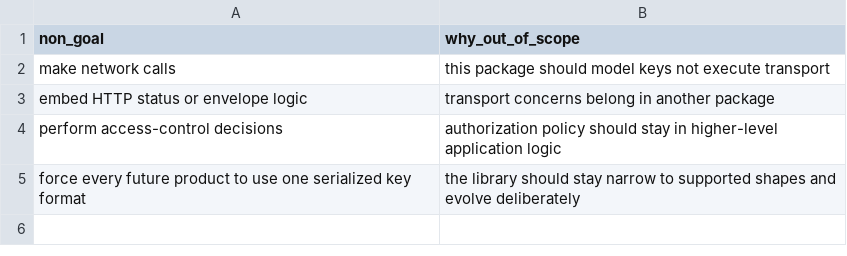
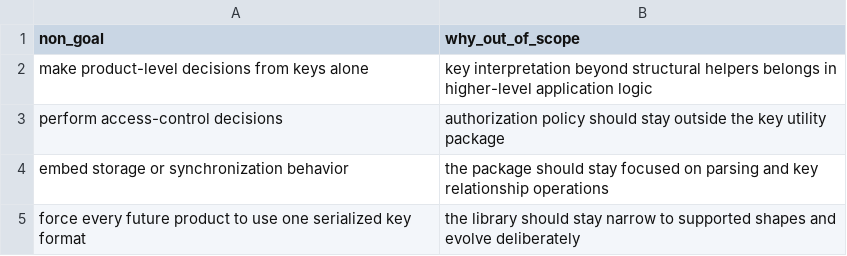
Before and after one commit to flarebyte/beaming_yggdrasil_key, a CSV file: doc/design-meta/examples/explicit-non-goals.csv, drawn as a sheet.

```diff
--- a/doc/design-meta/examples/explicit-non-goals.csv
+++ b/doc/design-meta/examples/explicit-non-goals.csv
@@ -1,5 +1,5 @@
 non_goal,why_out_of_scope
-make network calls,this package should model keys not execute transport
-embed HTTP status or envelope logic,transport concerns belong in another package
-perform access-control decisions,authorization policy should stay in higher-level application logic
+make product-level decisions from keys alone,key interpretation beyond structural helpers belongs in higher-level application logic
+perform access-control decisions,authorization policy should stay outside the key utility package
+embed storage or synchronization behavior,the package should stay focused on parsing and key relationship operations
 force every future product to use one serialized key format,the library should stay narrow to supported shapes and evolve deliberately
```
Also changed, not shown: doc/design-meta/examples/api-direction.csv, doc/design-meta/examples/derived-fields.csv, 10 other files.
